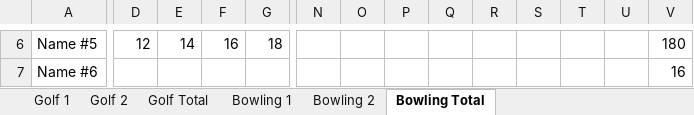
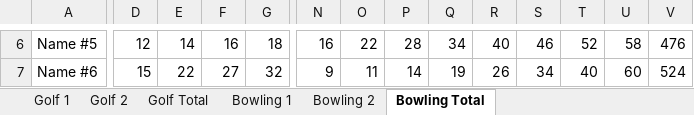
Before and after one commit to IamAwesomeGeorge/Golf-Bowling, an Excel workbook: Golf and Bowling Template.xlsx, sheet Bowling Total, drawn as a sheet; only a part is shown, gaps mark what is left out; values as stored, in another font and other column widths than the file's, no borders; charts and pictures not drawn; the diff covers the shown part only; the diff names each change by its address in the sheet, - before the commit and + after, or states it on an @@ line.

Commit message:
Fixed Standings and totals

```diff
--- a/Golf and Bowling Template.xlsx (sheet Bowling Total)
+++ b/Golf and Bowling Template.xlsx (sheet Bowling Total)
-N6: (empty)
+N6: 16
-O6: (empty)
+O6: 22
-P6: (empty)
+P6: 28
-Q6: (empty)
+Q6: 34
-R6: (empty)
+R6: 40
-S6: (empty)
+S6: 46
-T6: (empty)
+T6: 52
-U6: (empty)
+U6: 58
-V6: 180
+V6: 476
-D7: (empty)
+D7: 15
-E7: (empty)
+E7: 22
-F7: (empty)
+F7: 27
-G7: (empty)
+G7: 32
-N7: (empty)
+N7: 9
-O7: (empty)
+O7: 11
-P7: (empty)
+P7: 14
-Q7: (empty)
+Q7: 19
-R7: (empty)
+R7: 26
-S7: (empty)
+S7: 34
-T7: (empty)
+T7: 40
-U7: (empty)
+U7: 60
-V7: 16
+V7: 524
```
Also changed, not shown: 68 edited cells elsewhere in this sheet, sheet Bowling 1, sheet Bowling 2, sheet Golf 1, sheet Golf 2, sheet Golf Total, formulas that keep their value, charts or pictures.
